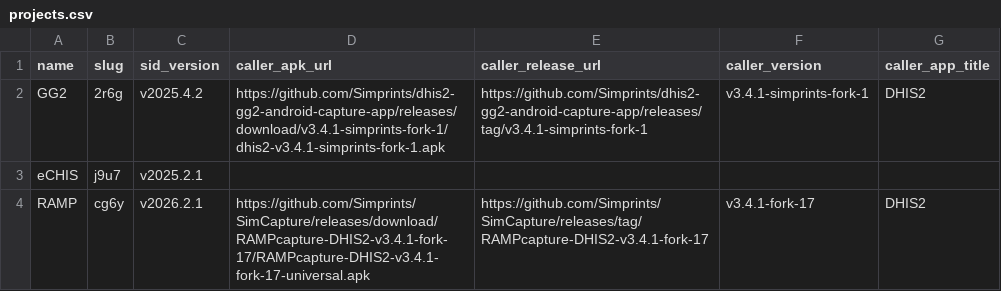
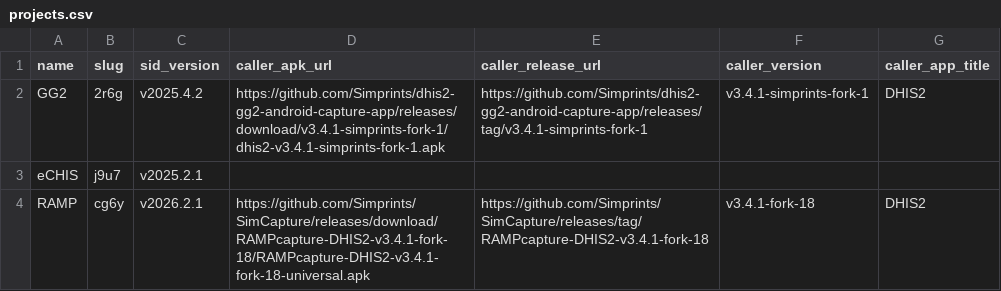
Before and after one commit to Simprints/Android-Simprints-ID, a CSV file: projects.csv, drawn as a sheet.

Commit message:
Update RAMP project URLs in projects.csv
Updated the APK download and release URLs for RAMP.

```diff
--- a/projects.csv
+++ b/projects.csv
@@ -3,2 +3,2 @@ GG2,2r6g,v2025.4.2,https://github.com/Simprints/dhis2-gg2-android-capture-app/re
 eCHIS,j9u7,v2025.2.1,,,,
-RAMP,cg6y,v2026.2.1,https://github.com/Simprints/SimCapture/releases/download/RAMPcapture-DHIS2-v3.4.1-fork-17/RAMPcapture-DHIS2-v3.4.1-fork-17-universal.apk,https://github.com/Simprints/SimCapture/releases/tag/RAMPcapture-DHIS2-v3.4.1-fork-17,v3.4.1-fork-17,DHIS2
+RAMP,cg6y,v2026.2.1,https://github.com/Simprints/SimCapture/releases/download/RAMPcapture-DHIS2-v3.4.1-fork-18/RAMPcapture-DHIS2-v3.4.1-fork-18-universal.apk,https://github.com/Simprints/SimCapture/releases/tag/RAMPcapture-DHIS2-v3.4.1-fork-18,v3.4.1-fork-18,DHIS2
```
